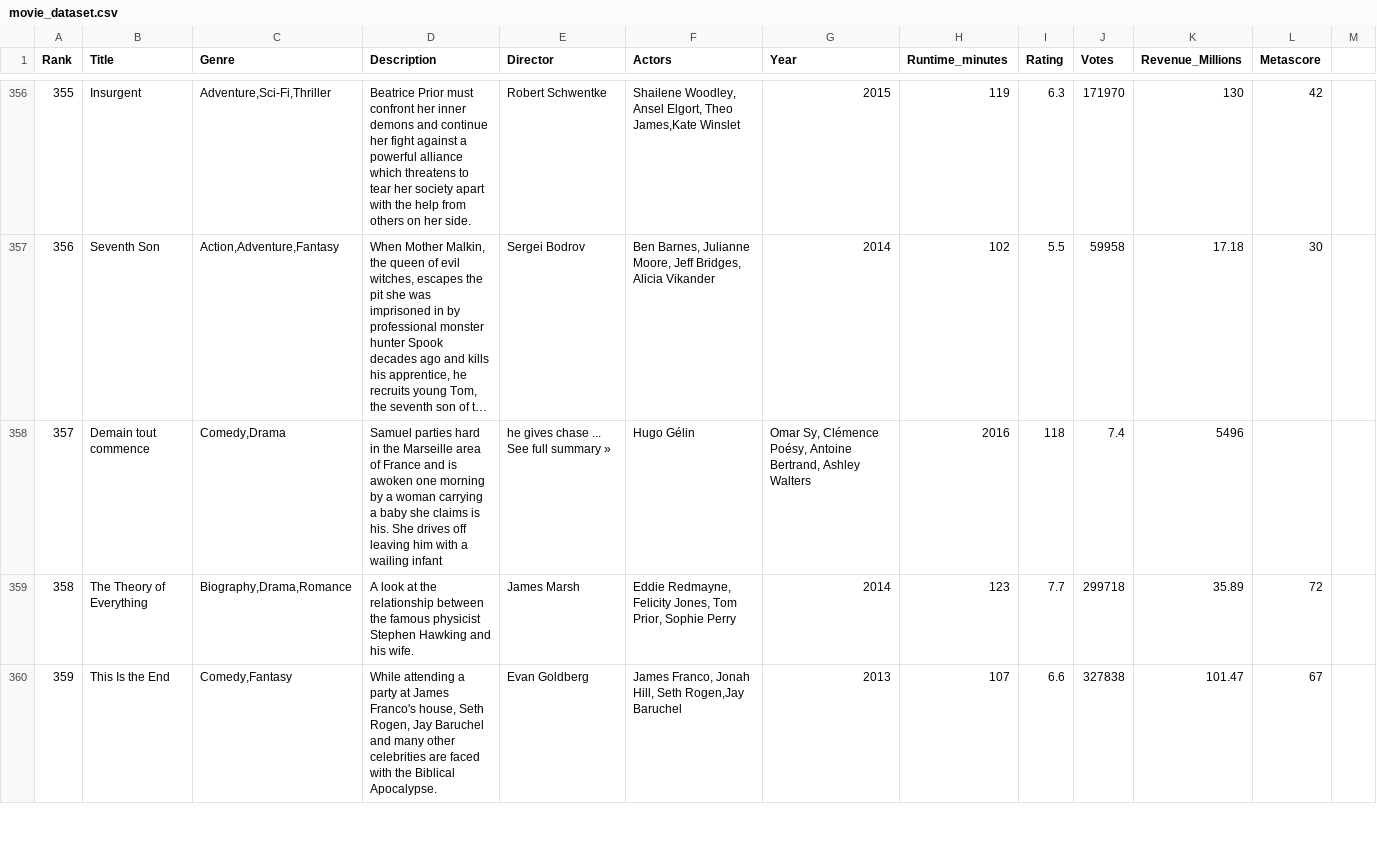
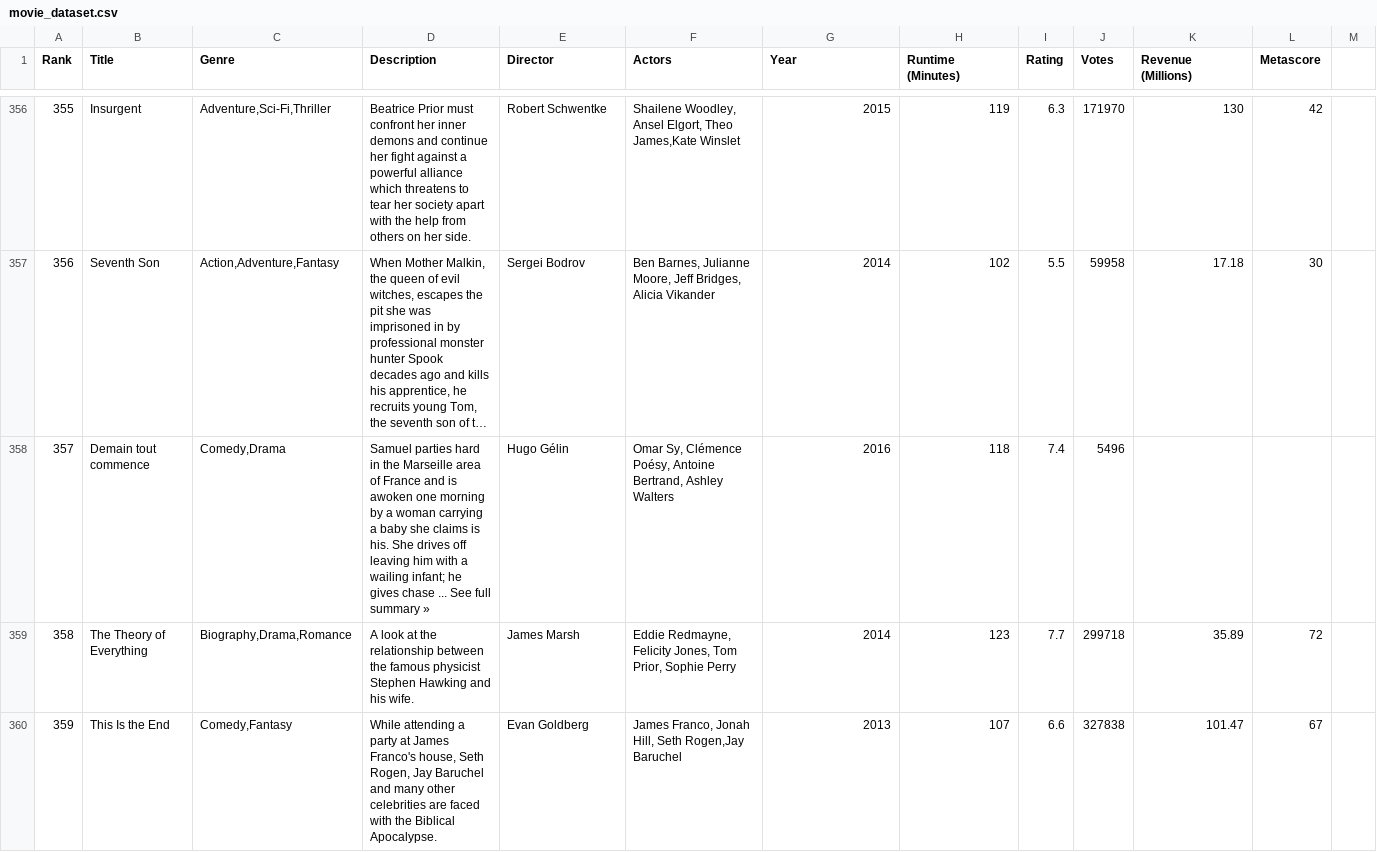
Before and after one commit to Jemi-code/dara_2024_project1, a CSV file: movie_dataset.csv, drawn as a sheet; only a part is shown, gaps mark what is left out; long unchanged cells end in …; the diff covers the shown part only; the diff names each change by its address in the sheet, - before the commit and + after, or states it on an @@ line.

```diff
--- a/movie_dataset.csv
+++ b/movie_dataset.csv
-H1: Runtime_minutes
+H1: Runtime (Minutes)
-K1: Revenue_Millions
+K1: Revenue (Millions)
-D358 (Description): …a wailing infant
+D358 (Description): …a wailing infant; he gives chase ... See full summary »
-E358 (Director): he gives chase ... See full summary »
+E358 (Director): Hugo Gélin
-F358 (Actors): Hugo Gélin
+F358 (Actors): Omar Sy, Clémence Poésy, Antoine Bertrand, Ashley Walters
-G358 (Year): Omar Sy, Clémence Poésy, Antoine Bertrand, Ashley Walters
+G358 (Year): 2016
-H358 (Runtime (Minutes)): 2016
+H358 (Runtime (Minutes)): 118
-I358 (Rating): 118
+I358 (Rating): 7.4
-J358 (Votes): 7.4
+J358 (Votes): 5496
-K358 (Revenue (Millions)): 5496
+K358 (Revenue (Millions)): (empty)
```
Also changed, not shown: 20 edited cells elsewhere in this file, 2 other files.
